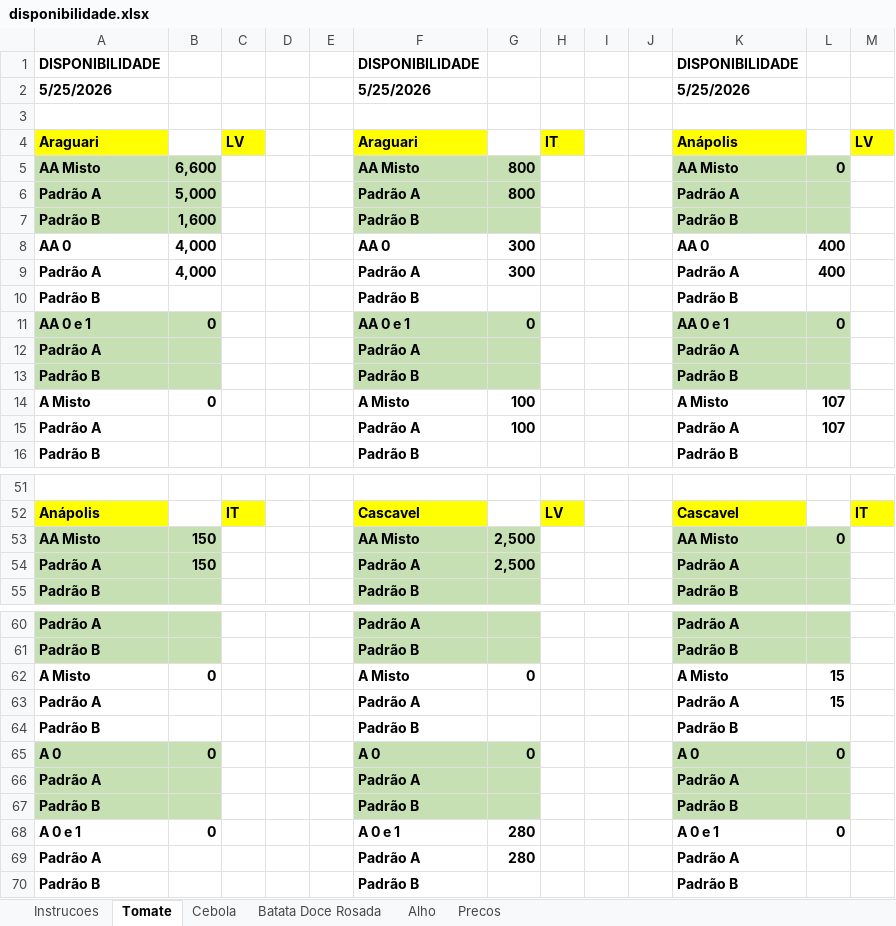
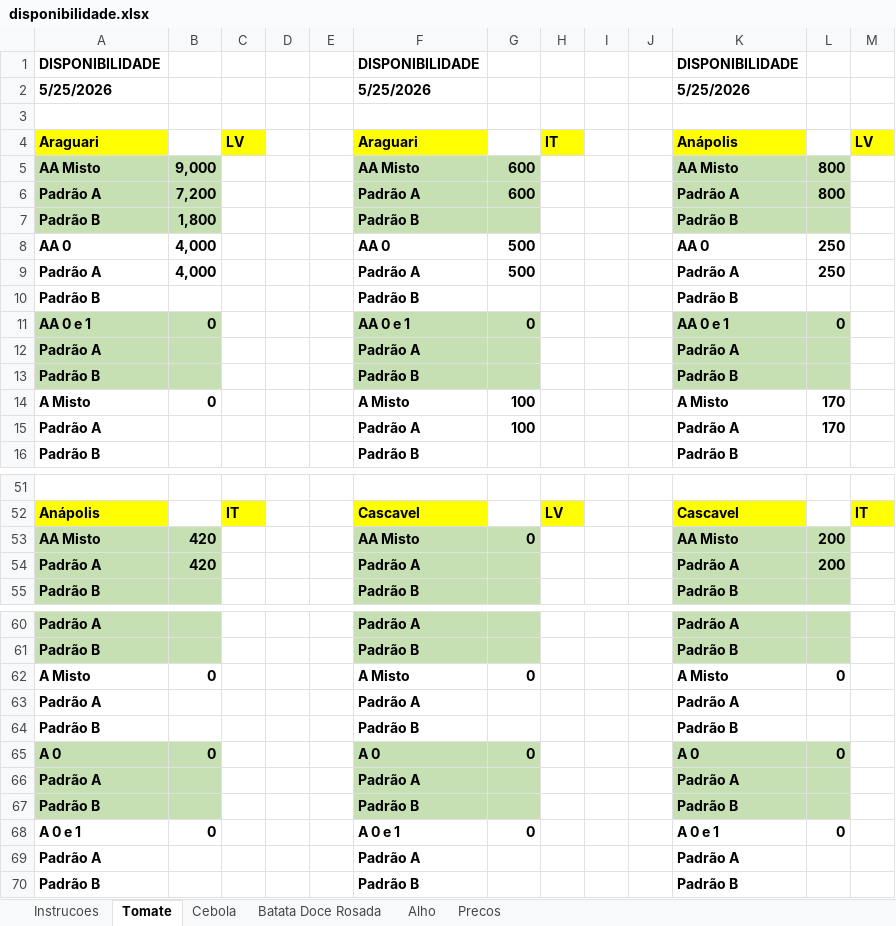
Before and after one commit to rafaelgermano1-cell/app-disponibilidade, an Excel workbook: disponibilidade.xlsx, sheet Tomate, drawn as a sheet; only a part is shown, gaps mark what is left out; values as stored, in another font and other column widths than the file's, no borders; the diff covers the shown part only; the diff names each change by its address in the sheet, - before the commit and + after, or states it on an @@ line.

Commit message:
atualiza disp

```diff
--- a/disponibilidade.xlsx (sheet Tomate)
+++ b/disponibilidade.xlsx (sheet Tomate)
-B5: 6,600
+B5: 9,000
-G5:G6: 800
+G5:G6: 600
-L5: 0
+L5: 800
-B6: 5,000
+B6: 7,200
-L6: (empty)
+L6: 800
-B7: 1,600
+B7: 1,800
-G8:G9: 300
+G8:G9: 500
-L8:L9: 400
+L8:L9: 250
-L14:L15: 107
+L14:L15: 170
-B53:B54: 150
+B53:B54: 420
-G53: 2,500
+G53: 0
-L53: 0
+L53: 200
-G54: 2,500
+G54: (empty)
-L54: (empty)
+L54: 200
-L62: 15
+L62: 0
-L63: 15
+L63: (empty)
-G68: 280
+G68: 0
-G69: 280
+G69: (empty)
```
Also changed, not shown: 5 edited cells elsewhere in this sheet.
